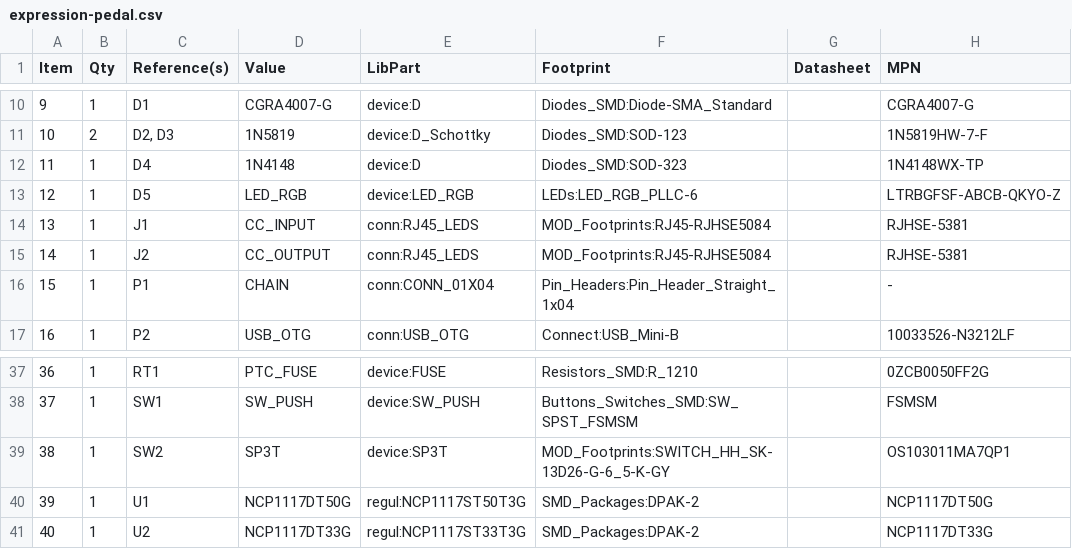
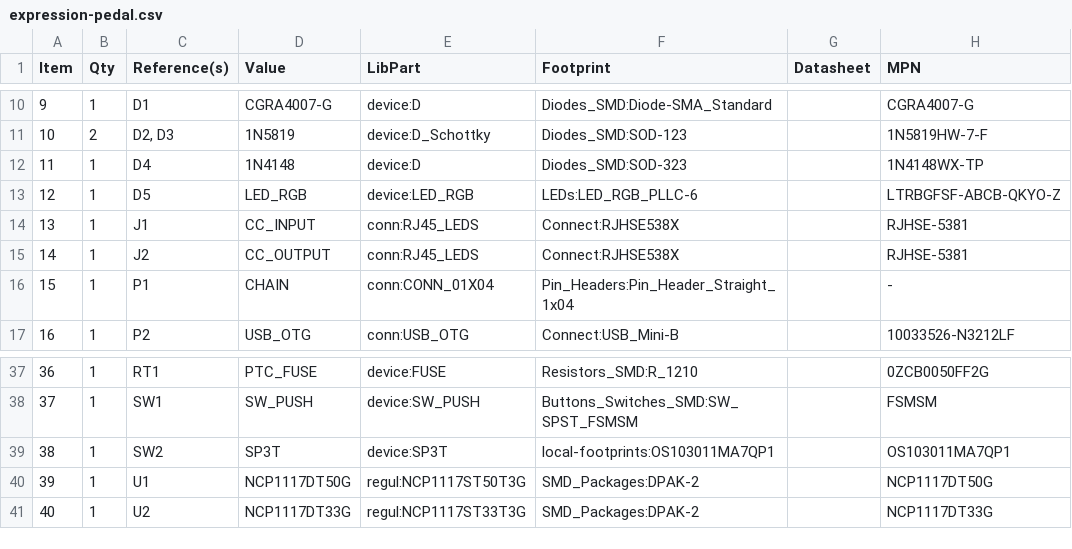
Before and after one commit to mod-audio/cc-hw-expression-pedal-LEGACY, a CSV file: hw-design/board/expression-pedal.csv, drawn as a sheet; only a part is shown, gaps mark what is left out.

Commit message:
fixing some footprints assignment

```diff
--- a/hw-design/board/expression-pedal.csv
+++ b/hw-design/board/expression-pedal.csv
@@ -13,4 +13,4 @@ Item,Qty,Reference(s),Value,LibPart,Footprint,Datasheet,MPN
 12,1,D5,LED_RGB,device:LED_RGB,LEDs:LED_RGB_PLLC-6,,LTRBGFSF-ABCB-QKYO-Z
-13,1,J1,CC_INPUT,conn:RJ45_LEDS,MOD_Footprints:RJ45-RJHSE5084,,RJHSE-5381
-14,1,J2,CC_OUTPUT,conn:RJ45_LEDS,MOD_Footprints:RJ45-RJHSE5084,,RJHSE-5381
+13,1,J1,CC_INPUT,conn:RJ45_LEDS,Connect:RJHSE538X,,RJHSE-5381
+14,1,J2,CC_OUTPUT,conn:RJ45_LEDS,Connect:RJHSE538X,,RJHSE-5381
 15,1,P1,CHAIN,conn:CONN_01X04,Pin_Headers:Pin_Header_Straight_1x04,,-
@@ -38,3 +38,3 @@ Item,Qty,Reference(s),Value,LibPart,Footprint,Datasheet,MPN
 37,1,SW1,SW_PUSH,device:SW_PUSH,Buttons_Switches_SMD:SW_SPST_FSMSM,,FSMSM
-38,1,SW2,SP3T,device:SP3T,MOD_Footprints:SWITCH_HH_SK-13D26-G-6_5-K-GY,,OS103011MA7QP1
+38,1,SW2,SP3T,device:SP3T,local-footprints:OS103011MA7QP1,,OS103011MA7QP1
 39,1,U1,NCP1117DT50G,regul:NCP1117ST50T3G,SMD_Packages:DPAK-2,,NCP1117DT50G
```
Also changed, not shown: 4 other files.
